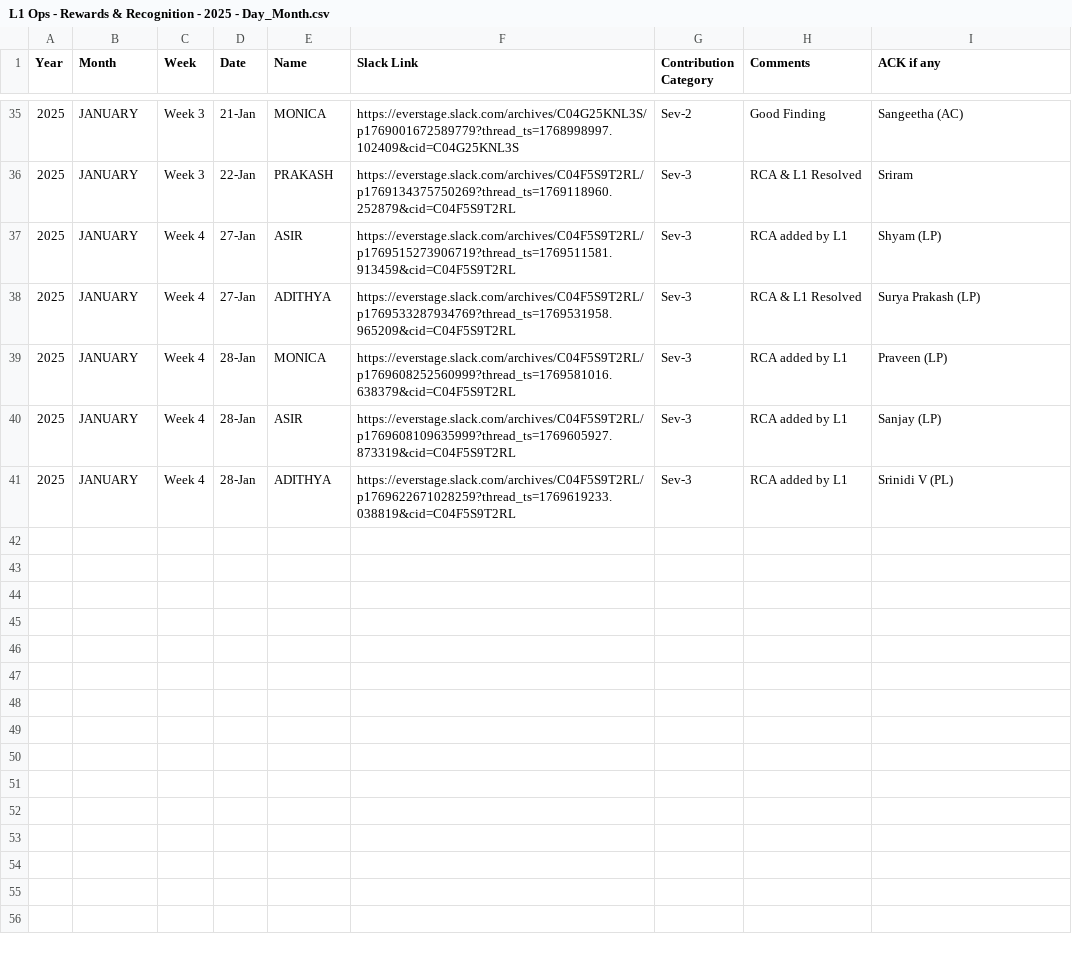
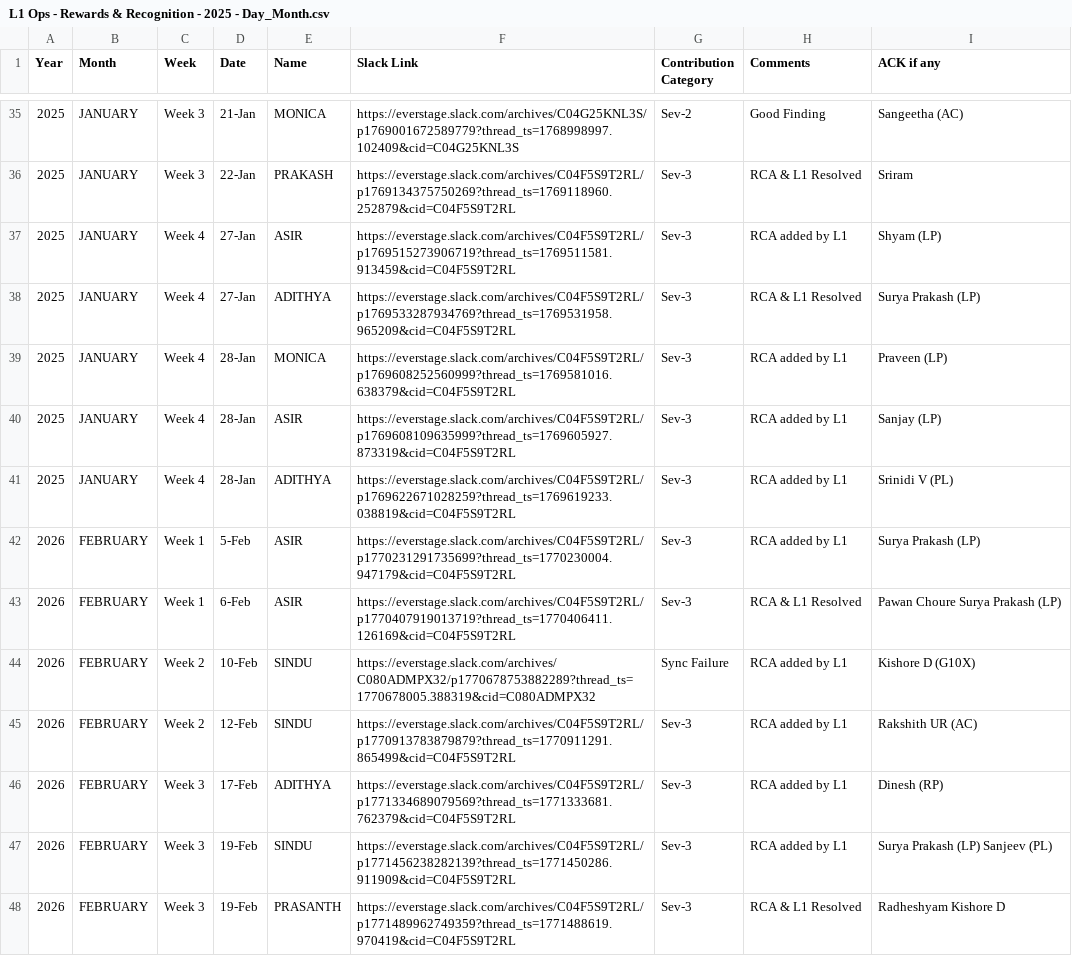
Before and after one commit to Raghul233/rr-dashboard, a CSV file: L1 Ops - Rewards & Recognition - 2025 - Day_Month.csv, drawn as a sheet; only a part is shown, gaps mark what is left out.

Commit message:
Update L1 Ops - Rewards & Recognition - 2025 - Day_Month.csv

```diff
--- a/L1 Ops - Rewards & Recognition - 2025 - Day_Month.csv
+++ b/L1 Ops - Rewards & Recognition - 2025 - Day_Month.csv
@@ -41 +41,8 @@ Year,Month,Week,Date,Name,Slack Link,Contribution Category,Comments,ACK if any
 2025,JANUARY,Week 4,28-Jan,ADITHYA,https://everstage.slack.com/archives/C04F5S9T2RL/p1769622671028259?thread_ts=1769619233.038819&cid=C04F5S9T2RL,Sev-3,RCA added by L1,Srinidi V (PL)
+2026,FEBRUARY,Week 1,5-Feb,ASIR,https://everstage.slack.com/archives/C04F5S9T2RL/p1770231291735699?thread_ts=1770230004.947179&cid=C04F5S9T2RL,Sev-3,RCA added by L1,Surya Prakash (LP)
+2026,FEBRUARY,Week 1,6-Feb,ASIR,https://everstage.slack.com/archives/C04F5S9T2RL/p1770407919013719?thread_ts=1770406411.126169&cid=C04F5S9T2RL,Sev-3,RCA & L1 Resolved,Pawan Choure Surya Prakash (LP)
+2026,FEBRUARY,Week 2,10-Feb,SINDU,https://everstage.slack.com/archives/C080ADMPX32/p1770678753882289?thread_ts=1770678005.388319&cid=C080ADMPX32,Sync Failure,RCA added by L1,Kishore D (G10X)
+2026,FEBRUARY,Week 2,12-Feb,SINDU,https://everstage.slack.com/archives/C04F5S9T2RL/p1770913783879879?thread_ts=1770911291.865499&cid=C04F5S9T2RL,Sev-3,RCA added by L1,Rakshith UR (AC)
+2026,FEBRUARY,Week 3,17-Feb,ADITHYA,https://everstage.slack.com/archives/C04F5S9T2RL/p1771334689079569?thread_ts=1771333681.762379&cid=C04F5S9T2RL,Sev-3,RCA added by L1,Dinesh (RP)
+2026,FEBRUARY,Week 3,19-Feb,SINDU,https://everstage.slack.com/archives/C04F5S9T2RL/p1771456238282139?thread_ts=1771450286.911909&cid=C04F5S9T2RL,Sev-3,RCA added by L1,Surya Prakash (LP) Sanjeev (PL)
+2026,FEBRUARY,Week 3,19-Feb,PRASANTH,https://everstage.slack.com/archives/C04F5S9T2RL/p1771489962749359?thread_ts=1771488619.970419&cid=C04F5S9T2RL,Sev-3,RCA & L1 Resolved,Radheshyam Kishore D
```
